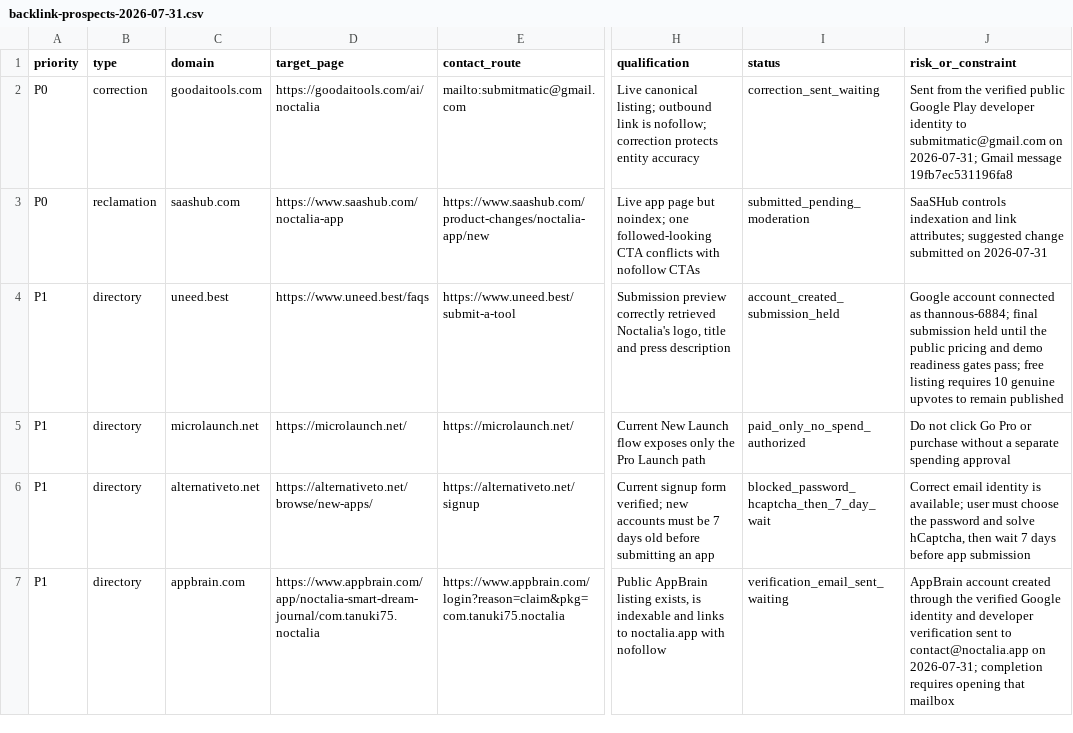
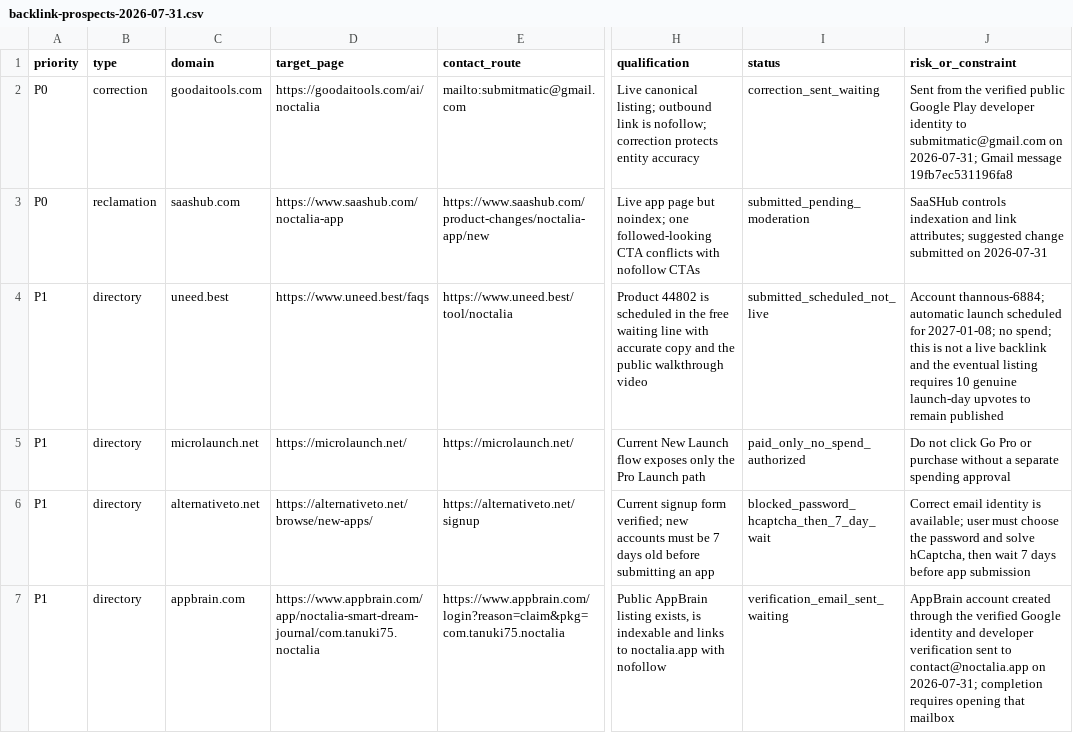
Before and after one commit to thannous/dreamer, a CSV file: marketing/seo/backlink-prospects-2026-07-31.csv, drawn as a sheet; only a part is shown, gaps mark what is left out; the diff covers the shown part only; the diff names each change by its address in the sheet, - before the commit and + after, or states it on an @@ line.

Commit message:
docs(seo): record production backlink progress

```diff
--- a/marketing/seo/backlink-prospects-2026-07-31.csv
+++ b/marketing/seo/backlink-prospects-2026-07-31.csv
-E4 (contact_route): https://www.uneed.best/submit-a-tool
+E4 (contact_route): https://www.uneed.best/tool/noctalia
-H4 (qualification): Submission preview correctly retrieved Noctalia's logo, title and press description
+H4 (qualification): Product 44802 is scheduled in the free waiting line with accurate copy and the public walkthrough video
-I4 (status): account_created_submission_held
+I4 (status): submitted_scheduled_not_live
-J4 (risk_or_constraint): Google account connected as thannous-6884; final submission held until the public pricing and demo readiness gates pass; free listing requires 10 genuine upvotes to…
+J4 (risk_or_constraint): Account thannous-6884; automatic launch scheduled for 2027-01-08; no spend; this is not a live backlink and the eventual listing requires 10 genuine launch-day upvotes to…
```
Also changed, not shown: 9 edited cells elsewhere in this file, 1 other file.
